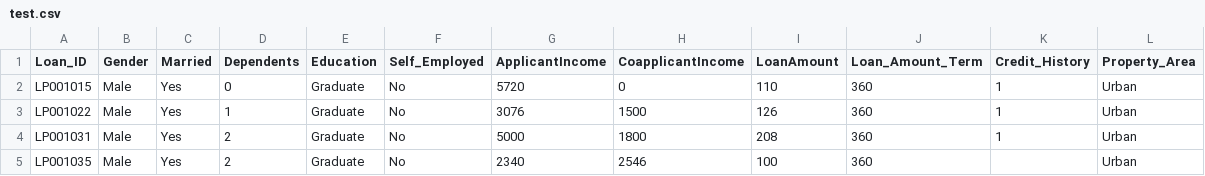
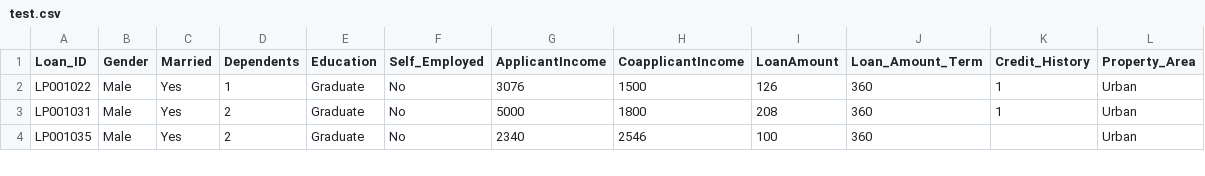
Before and after one commit to sangasuragaming/cicd-jenkins, a CSV file: src/prediction_model/datasets/test.csv, drawn as a sheet; only a part is shown.

Commit message:
dataset update V1

```diff
--- a/src/prediction_model/datasets/test.csv
+++ b/src/prediction_model/datasets/test.csv
@@ -1,3 +1,2 @@
 Loan_ID,Gender,Married,Dependents,Education,Self_Employed,ApplicantIncome,CoapplicantIncome,LoanAmount,Loan_Amount_Term,Credit_History,Property_Area
-LP001015,Male,Yes,0,Graduate,No,5720,0,110,360,1,Urban
 LP001022,Male,Yes,1,Graduate,No,3076,1500,126,360,1,Urban
```
